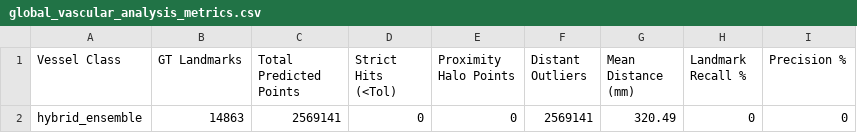
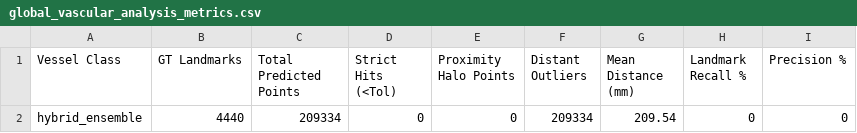
Before and after one commit to Ivy300-byte/VesselSemble, a CSV file: global_vascular_analysis_metrics.csv, drawn as a sheet.

```diff
--- a/global_vascular_analysis_metrics.csv
+++ b/global_vascular_analysis_metrics.csv
@@ -1,2 +1,2 @@
 Vessel Class,GT Landmarks,Total Predicted Points,Strict Hits (<Tol),Proximity Halo Points,Distant Outliers,Mean Distance (mm),Landmark Recall %,Precision %
-hybrid_ensemble,14863,2569141,0,0,2569141,320.49,0,0
+hybrid_ensemble,4440,209334,0,0,209334,209.54,0,0
```
Also changed, not shown: 1 other file.
